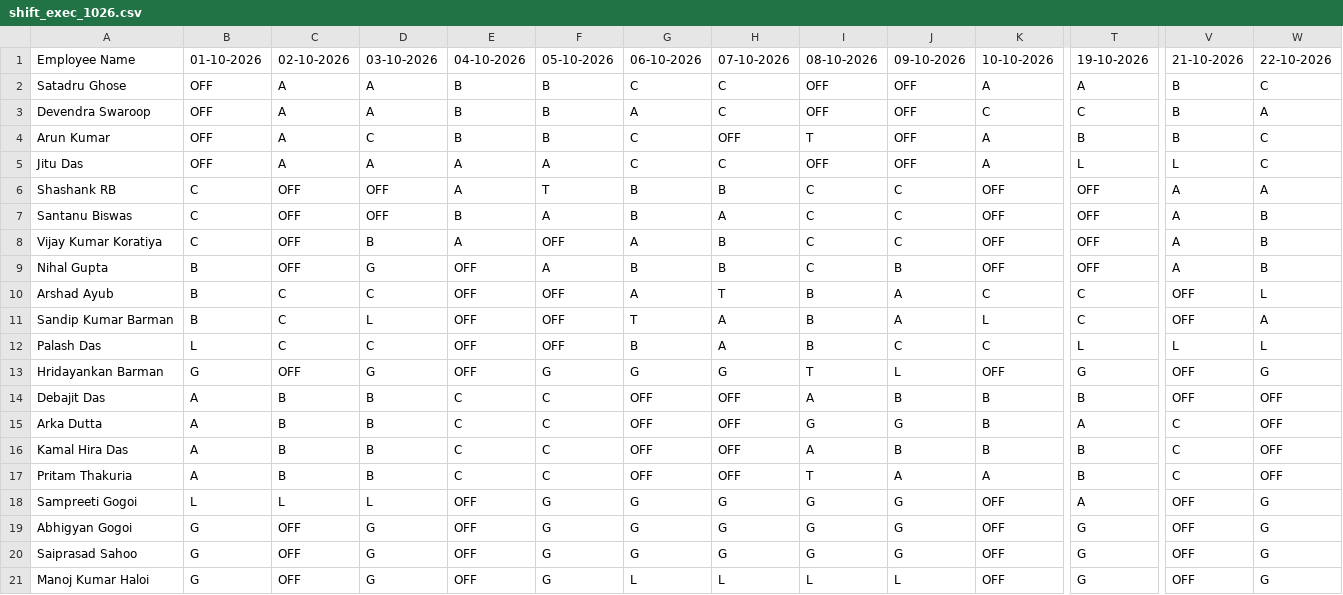
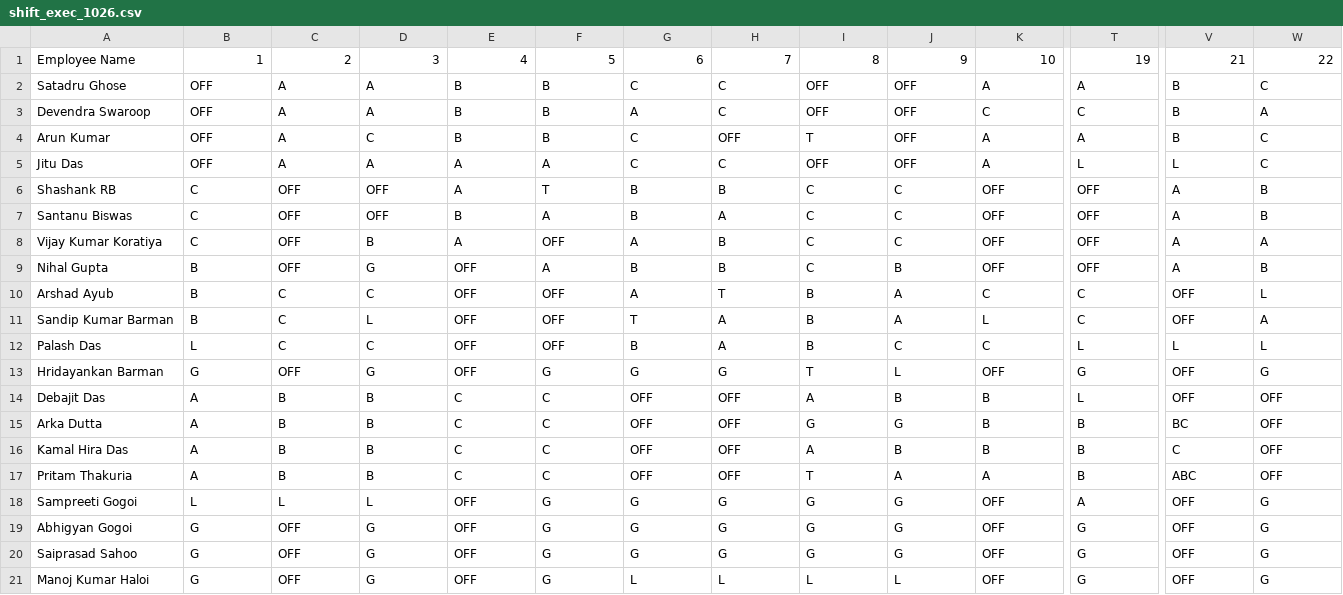
Before and after one commit to debajitd1292/ppu, a CSV file: exec/shift_exec_1026.csv, drawn as a sheet; only a part is shown, gaps mark what is left out; the diff covers the shown part only; the diff names each change by its address in the sheet, - before the commit and + after, or states it on an @@ line.

Commit message:
Add files via upload

```diff
--- a/exec/shift_exec_1026.csv
+++ b/exec/shift_exec_1026.csv
-B1: 01-10-2026
+B1: 1
-C1: 02-10-2026
+C1: 2
-D1: 03-10-2026
+D1: 3
-E1: 04-10-2026
+E1: 4
-F1: 05-10-2026
+F1: 5
-G1: 06-10-2026
+G1: 6
-H1: 07-10-2026
+H1: 7
-I1: 08-10-2026
+I1: 8
-J1: 09-10-2026
+J1: 9
-K1: 10-10-2026
+K1: 10
-T1: 19-10-2026
+T1: 19
-V1: 21-10-2026
+V1: 21
-W1: 22-10-2026
+W1: 22
-T4: B
+T4: A
-W6: A
+W6: B
-W8: B
+W8: A
-T14: B
+T14: L
-T15: A
+T15: B
-V15: C
+V15: BC
-V17: C
+V17: ABC
```
Also changed, not shown: 18 edited cells elsewhere in this file.
